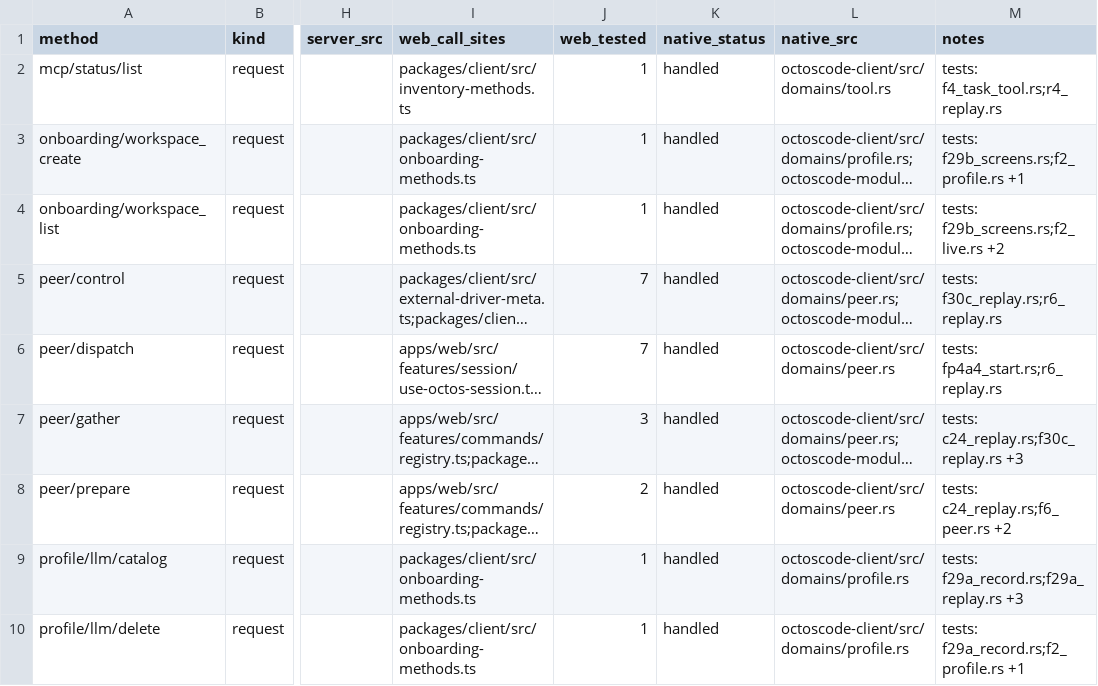
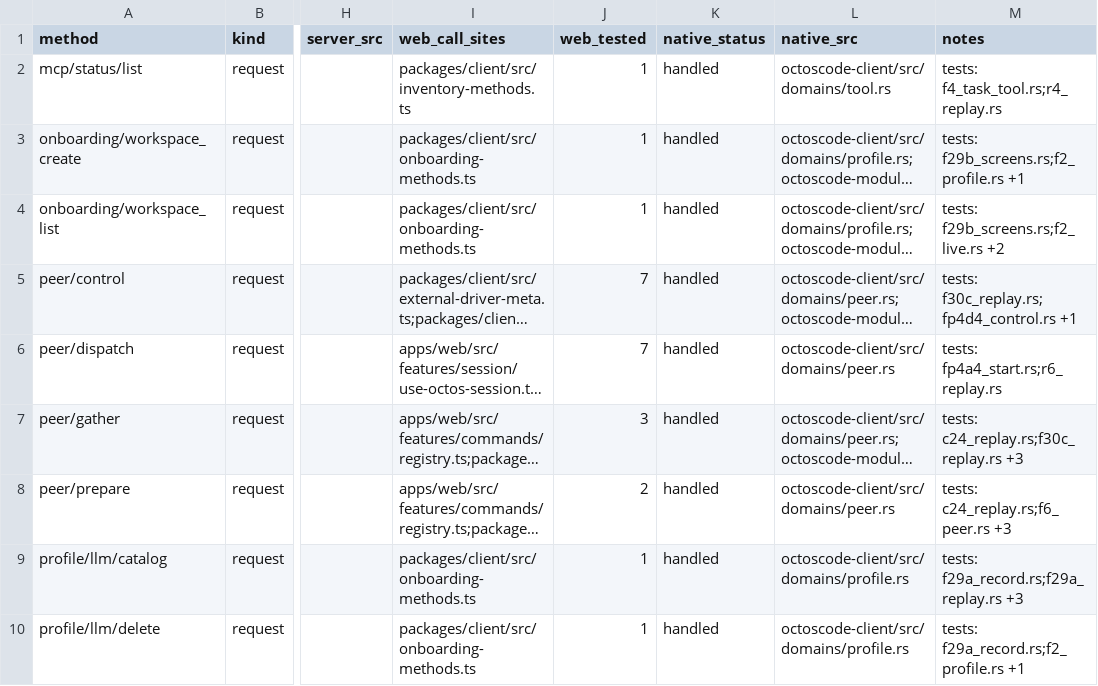
Before and after one commit to octos-org/octoscode-app, a CSV file: docs/protocol-ext-matrix.csv, drawn as a sheet; only a part is shown, gaps mark what is left out; long unchanged cells end in …; the diff names each change by its address in the sheet, - before the commit and + after, or states it on an @@ line.

```diff
--- a/docs/protocol-ext-matrix.csv
+++ b/docs/protocol-ext-matrix.csv
-M5 (notes): tests: f30c_replay.rs;r6_replay.rs
+M5 (notes): tests: f30c_replay.rs;fp4d4_control.rs +1
-M8 (notes): tests: c24_replay.rs;f6_peer.rs +2
+M8 (notes): tests: c24_replay.rs;f6_peer.rs +3
```
Also changed, not shown: docs/parity-matrix.csv, 2 other files.
